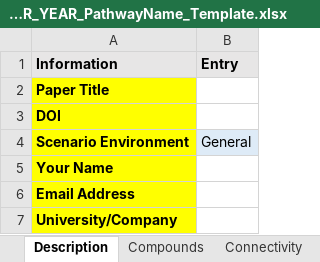
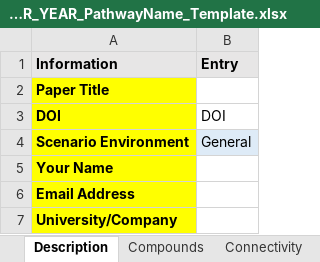
Before and after one commit to FennerLabs/BART, an Excel workbook: BART_AUTHOR_YEAR_PathwayName_Template.xlsx, sheet Description, drawn as a sheet; values as stored, in another font and other column widths than the file's, no borders; charts and pictures not drawn; the diff names each change by its address in the sheet, - before the commit and + after, or states it on an @@ line.

```diff
--- a/BART_AUTHOR_YEAR_PathwayName_Template.xlsx (sheet Description)
+++ b/BART_AUTHOR_YEAR_PathwayName_Template.xlsx (sheet Description)
-B3 (Entry): (empty)
+B3 (Entry): DOI
```
Also changed, not shown: sheet Connectivity, sheet Compounds, sheet Kinetics_Confidence, sheet Scenario_Sludge, formulas that keep their value.
